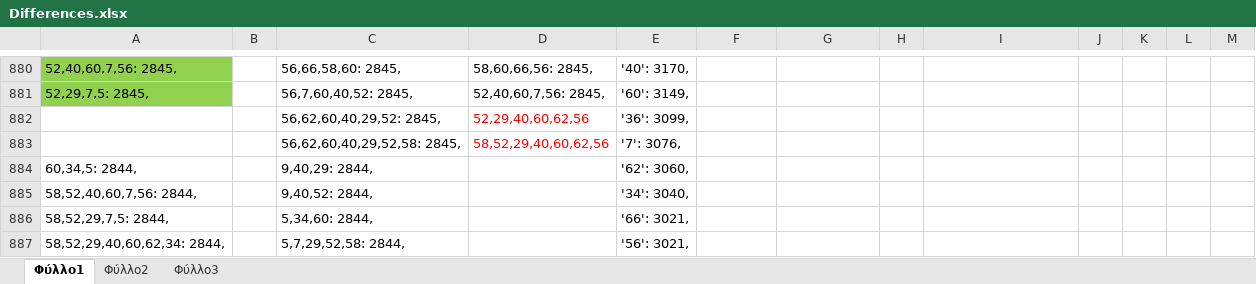
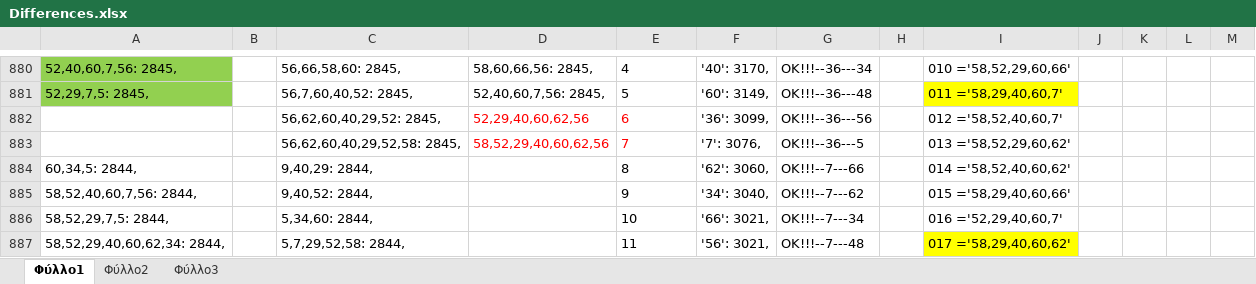
Before and after one commit to terminal0gr/WebApriori, an Excel workbook: Python/datasets/Experiments/Differences.xlsx, sheet Φύλλο1, drawn as a sheet; only a part is shown, gaps mark what is left out; values as stored, in another font and other column widths than the file's, no borders; removed rows and columns are numbered as before the commit, all else as after; the diff covers the shown part only; the diff names each change by its address in the sheet, - before the commit and + after, or states it on an @@ line.

```diff
--- a/Python/datasets/Experiments/Differences.xlsx (sheet Φύλλο1)
+++ b/Python/datasets/Experiments/Differences.xlsx (sheet Φύλλο1)
-E880: '40': 3170,
+E880: 4
-F880: (empty)
+F880: '40': 3170,
-G880: (empty)
+G880: OK!!!--36---34
-I880: (empty)
+I880: 010 ='58,52,29,60,66'
-E881: '60': 3149,
+E881: 5
-F881: (empty)
+F881: '60': 3149,
-G881: (empty)
+G881: OK!!!--36---48
-I881: (empty)
+I881: 011 ='58,29,40,60,7'
-I881 fill: none
+I881 fill: #FFFF00
-row 882:  |  | 56,62,60,40,29,52: 2845, | 52,29,40,60,62,56 | '36': 3099,
-row 883:  |  | 56,62,60,40,29,52,58: 2845, | 58,52,29,40,60,62,56 | '7': 3076,
+row 882:  |  | 56,62,60,40,29,52: 2845, | 52,29,40,60,62,56 | 6 | '36': 3099, | OK!!!--36---56 |  | 012 ='58,52,40,60,7'
+row 883:  |  | 56,62,60,40,29,52,58: 2845, | 58,52,29,40,60,62,56 | 7 | '7': 3076, | OK!!!--36---5 |  | 013 ='58,52,29,60,62'
-E884: '62': 3060,
+E884: 8
-F884: (empty)
+F884: '62': 3060,
-G884: (empty)
+G884: OK!!!--7---66
-I884: (empty)
+I884: 014 ='58,52,40,60,62'
-E885: '34': 3040,
+E885: 9
-F885: (empty)
+F885: '34': 3040,
-G885: (empty)
+G885: OK!!!--7---62
-I885: (empty)
+I885: 015 ='58,29,40,60,66'
-E886: '66': 3021,
+E886: 10
-F886: (empty)
+F886: '66': 3021,
-G886: (empty)
+G886: OK!!!--7---34
-I886: (empty)
+I886: 016 ='52,29,40,60,7'
-E887: '56': 3021,
+E887: 11
-F887: (empty)
+F887: '56': 3021,
-G887: (empty)
+G887: OK!!!--7---48
-I887: (empty)
+I887: 017 ='58,29,40,60,62'
-I887 fill: none
+I887 fill: #FFFF00
```
Also changed, not shown: 1 added row, 1 removed row, 85 edited cells and cell formats elsewhere in this sheet, Python/datasets/Experiments/ARMDatasetFeatures.xlsx, 25 other files.
